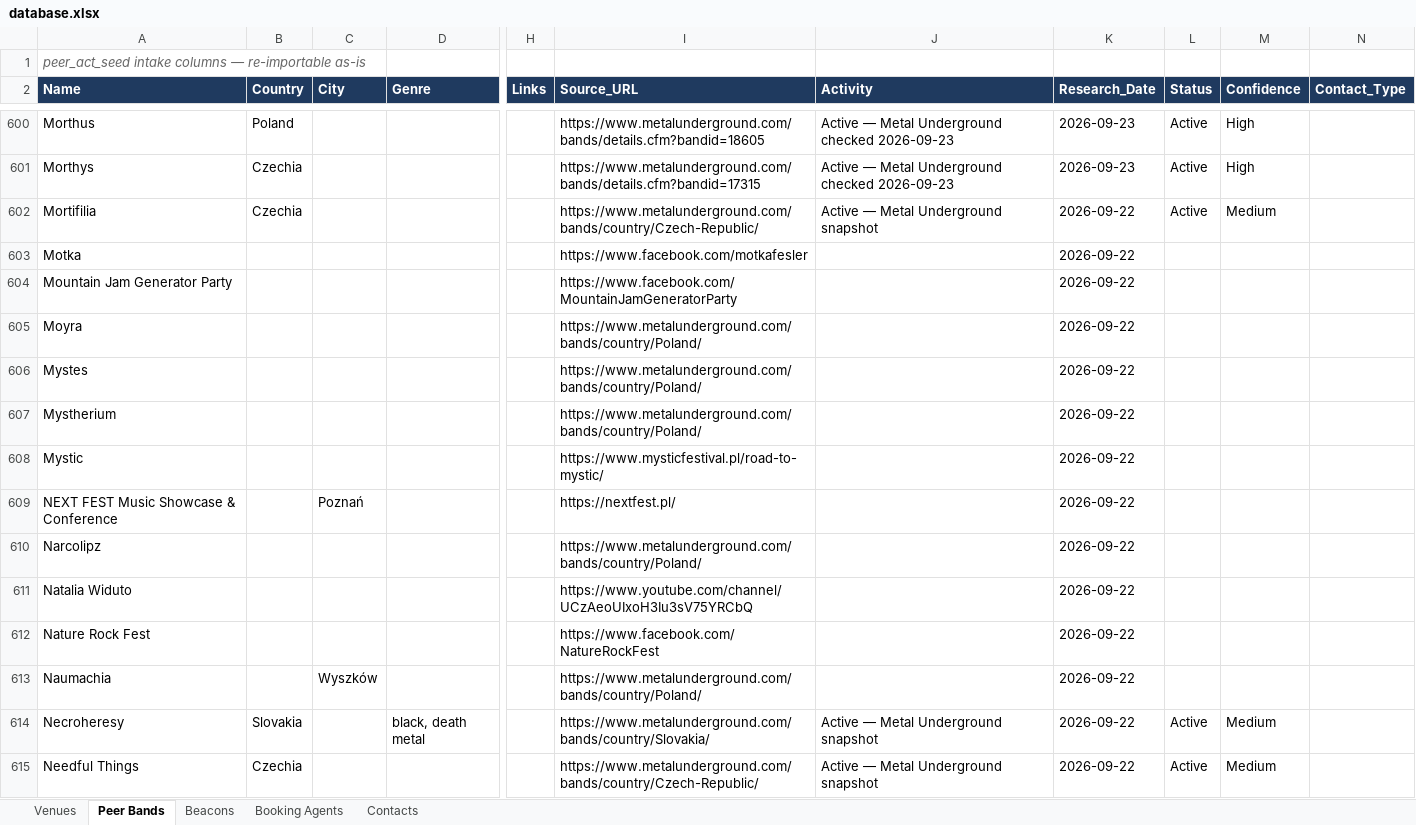
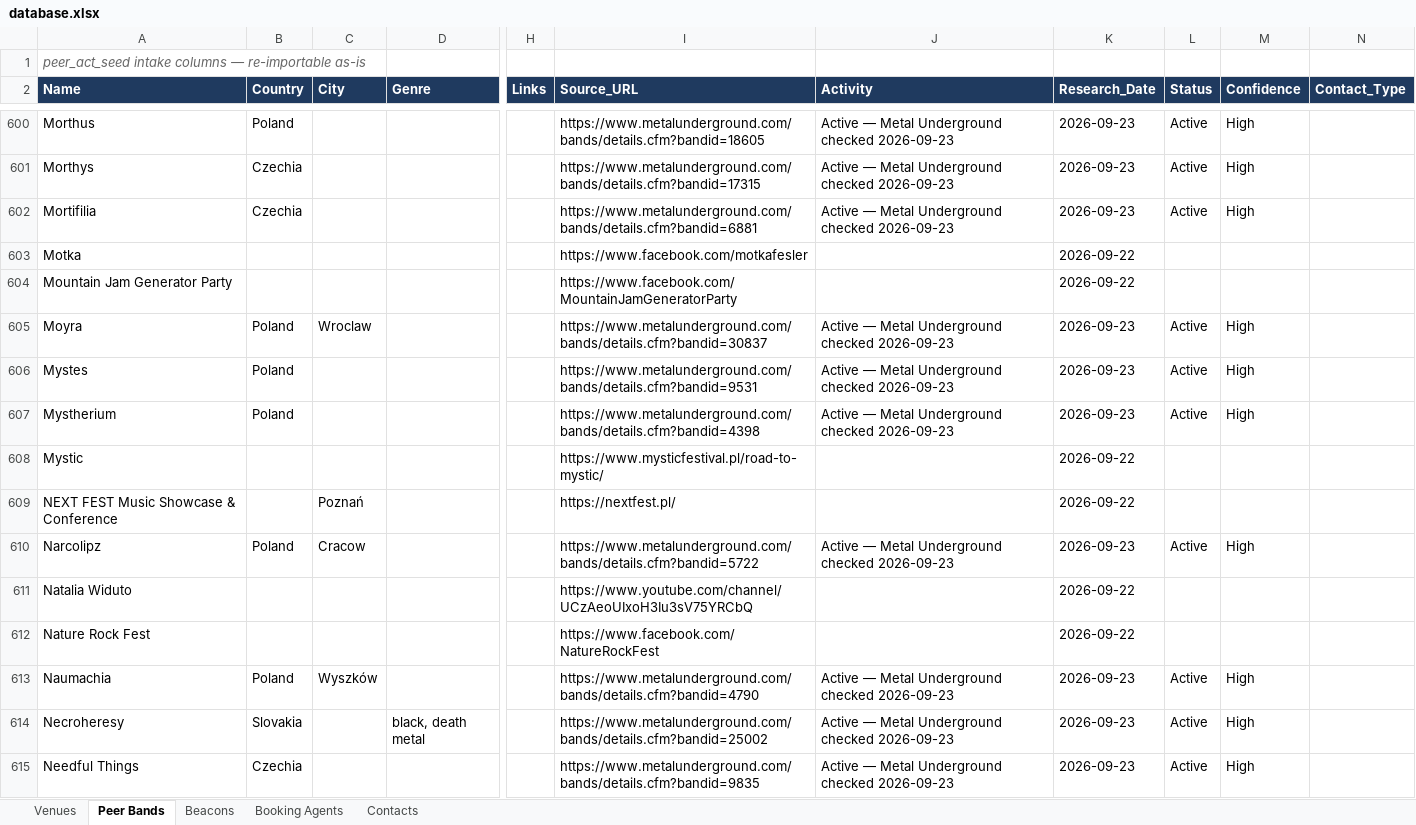
Before and after one commit to wojciechbator/crowdrelay-db, an Excel workbook: database.xlsx, sheet Peer Bands, drawn as a sheet; only a part is shown, gaps mark what is left out; values as stored, in another font and other column widths than the file's, no borders; the diff covers the shown part only; the diff names each change by its address in the sheet, - before the commit and + after, or states it on an @@ line.

```diff
--- a/database.xlsx (sheet Peer Bands)
+++ b/database.xlsx (sheet Peer Bands)
-I602 (Source_URL): https://www.metalunderground.com/bands/country/Czech-Republic/
+I602 (Source_URL): https://www.metalunderground.com/bands/details.cfm?bandid=6881
-J602 (Activity): Active — Metal Underground snapshot
+J602 (Activity): Active — Metal Underground checked 2026-09-23
-K602 (Research_Date): 2026-09-22
+K602 (Research_Date): 2026-09-23
-M602 (Confidence): Medium
+M602 (Confidence): High
-B605:B607 (Country): (empty)
+B605:B607 (Country): Poland
-C605 (City): (empty)
+C605 (City): Wroclaw
-I605 (Source_URL): https://www.metalunderground.com/bands/country/Poland/
+I605 (Source_URL): https://www.metalunderground.com/bands/details.cfm?bandid=30837
-J605:J607 (Activity): (empty)
+J605:J607 (Activity): Active — Metal Underground checked 2026-09-23
-K605:K607 (Research_Date): 2026-09-22
+K605:K607 (Research_Date): 2026-09-23
-L605:L607 (Status): (empty)
+L605:L607 (Status): Active
-M605:M607 (Confidence): (empty)
+M605:M607 (Confidence): High
-I606 (Source_URL): https://www.metalunderground.com/bands/country/Poland/
+I606 (Source_URL): https://www.metalunderground.com/bands/details.cfm?bandid=9531
-I607 (Source_URL): https://www.metalunderground.com/bands/country/Poland/
+I607 (Source_URL): https://www.metalunderground.com/bands/details.cfm?bandid=4398
-B610 (Country): (empty)
+B610 (Country): Poland
-C610 (City): (empty)
+C610 (City): Cracow
-I610 (Source_URL): https://www.metalunderground.com/bands/country/Poland/
+I610 (Source_URL): https://www.metalunderground.com/bands/details.cfm?bandid=5722
-J610 (Activity): (empty)
+J610 (Activity): Active — Metal Underground checked 2026-09-23
-K610 (Research_Date): 2026-09-22
+K610 (Research_Date): 2026-09-23
-L610 (Status): (empty)
+L610 (Status): Active
-M610 (Confidence): (empty)
+M610 (Confidence): High
-B613 (Country): (empty)
+B613 (Country): Poland
-I613 (Source_URL): https://www.metalunderground.com/bands/country/Poland/
+I613 (Source_URL): https://www.metalunderground.com/bands/details.cfm?bandid=4790
-J613 (Activity): (empty)
+J613 (Activity): Active — Metal Underground checked 2026-09-23
-K613:K615 (Research_Date): 2026-09-22
+K613:K615 (Research_Date): 2026-09-23
-L613 (Status): (empty)
+L613 (Status): Active
-M613 (Confidence): (empty)
+M613 (Confidence): High
-I614 (Source_URL): https://www.metalunderground.com/bands/country/Slovakia/
+I614 (Source_URL): https://www.metalunderground.com/bands/details.cfm?bandid=25002
-J614:J615 (Activity): Active — Metal Underground snapshot
+J614:J615 (Activity): Active — Metal Underground checked 2026-09-23
-M614:M615 (Confidence): Medium
+M614:M615 (Confidence): High
-I615 (Source_URL): https://www.metalunderground.com/bands/country/Czech-Republic/
+I615 (Source_URL): https://www.metalunderground.com/bands/details.cfm?bandid=9835
```
Also changed, not shown: 188 edited cells elsewhere in this sheet, 1 other file.
